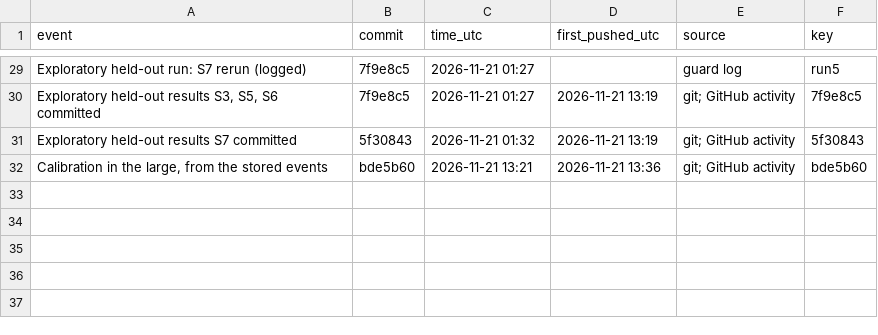
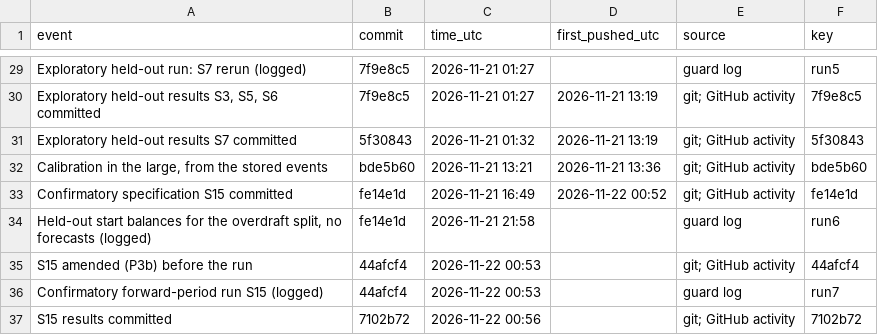
Before and after one commit to omraut888/ephemeris, a CSV file: paper/results/timeline.csv, drawn as a sheet; only a part is shown, gaps mark what is left out.

Commit message:
paper: S15 confirmatory outcomes (all four confirmed) with prior exposure, S16 dispersion check as an open hypothesis, S15 in the timeline

```diff
--- a/paper/results/timeline.csv
+++ b/paper/results/timeline.csv
@@ -32 +32,6 @@ Exploratory held-out results S7 committed,5f30843,2026-11-21 01:32,2026-11-21 13
 "Calibration in the large, from the stored events",bde5b60,2026-11-21 13:21,2026-11-21 13:36,git; GitHub activity,bde5b60
+Confirmatory specification S15 committed,fe14e1d,2026-11-21 16:49,2026-11-22 00:52,git; GitHub activity,fe14e1d
+"Held-out start balances for the overdraft split, no forecasts (logged)",fe14e1d,2026-11-21 21:58,,guard log,run6
+S15 amended (P3b) before the run,44afcf4,2026-11-22 00:53,,git; GitHub activity,44afcf4
+Confirmatory forward-period run S15 (logged),44afcf4,2026-11-22 00:53,,guard log,run7
+S15 results committed,7102b72,2026-11-22 00:56,,git; GitHub activity,7102b72
```
Also changed, not shown: 10 other files.
